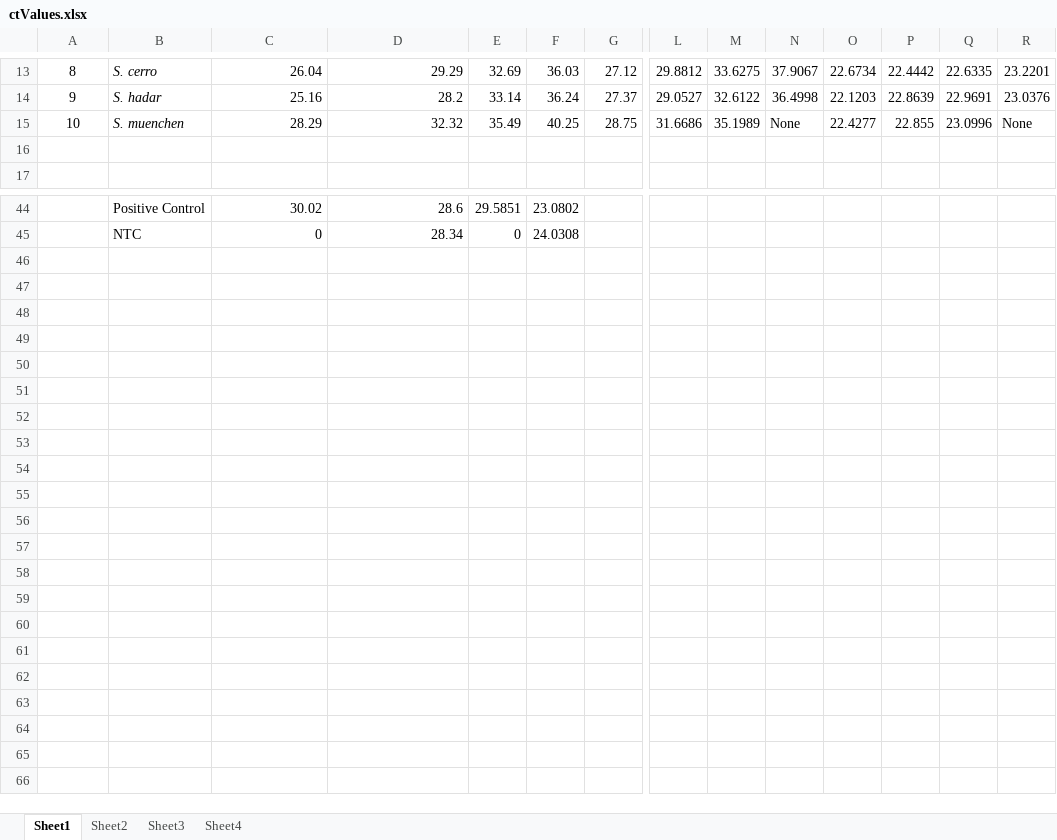
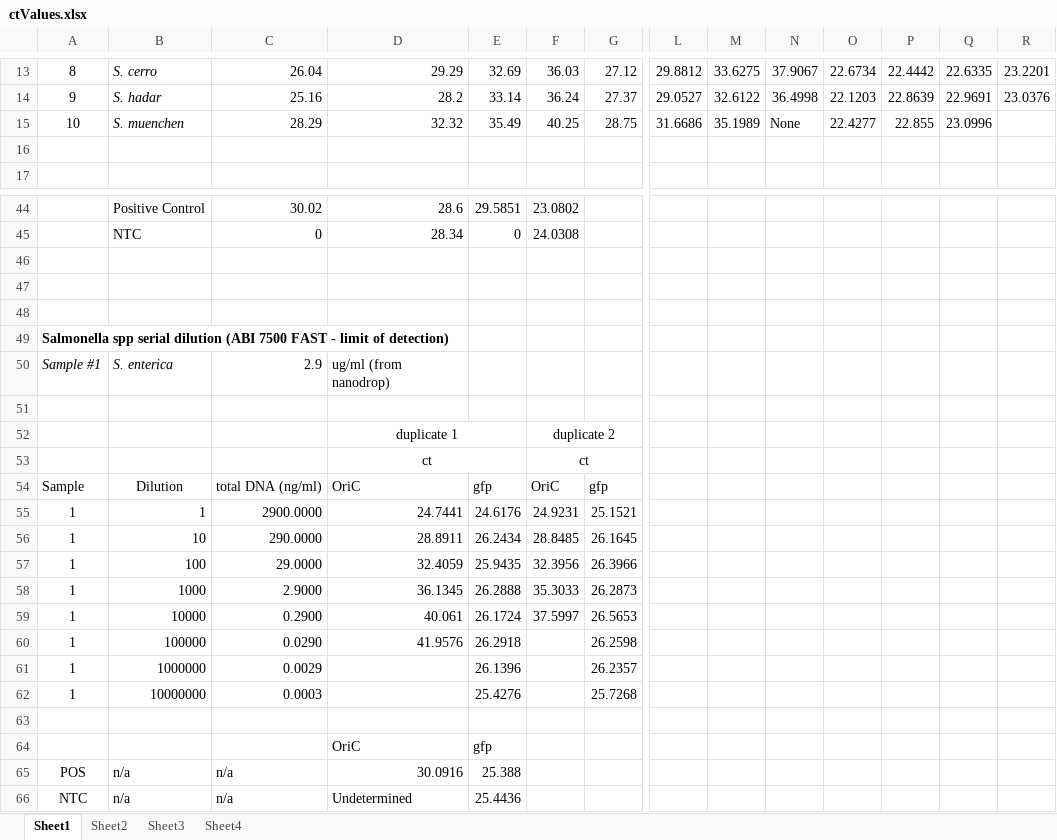
Before and after one commit to gddickinson/R_code, an Excel workbook: PCR/ctValues.xlsx, sheet Sheet1, drawn as a sheet; only a part is shown, gaps mark what is left out; values as stored, in another font and other column widths than the file's, no borders; charts and pictures not drawn; rows hold the shown columns only; the diff names each change by its address in the sheet, - before the commit and + after, or states it on an @@ line.

```diff
--- a/PCR/ctValues.xlsx (sheet Sheet1)
+++ b/PCR/ctValues.xlsx (sheet Sheet1)
-R15: None
+R15: (empty)
+row 46: (empty)
+row 47: (empty)
+row 48: (empty)
+row 49: Salmonella spp serial dilution (ABI 7500 FAST - limit of detection)
+row 50: Sample #1 | S. enterica | 2.9 | ug/ml (from nanodrop)
+row 51: (empty)
+row 52:  |  |  | duplicate 1 |  | duplicate 2
+row 53:  |  |  | ct |  | ct
+row 54: Sample | Dilution | total DNA (ng/ml) | OriC | gfp | OriC | gfp
+row 55: 1 | 1 | 2900.0000 | 24.7441 | 24.6176 | 24.9231 | 25.1521
+row 56: 1 | 10 | 290.0000 | 28.8911 | 26.2434 | 28.8485 | 26.1645
+row 57: 1 | 100 | 29.0000 | 32.4059 | 25.9435 | 32.3956 | 26.3966
+row 58: 1 | 1000 | 2.9000 | 36.1345 | 26.2888 | 35.3033 | 26.2873
+row 59: 1 | 10000 | 0.2900 | 40.061 | 26.1724 | 37.5997 | 26.5653
+row 60: 1 | 100000 | 0.0290 | 41.9576 | 26.2918 |  | 26.2598
+row 61: 1 | 1000000 | 0.0029 |  | 26.1396 |  | 26.2357
+row 62: 1 | 10000000 | 0.0003 |  | 25.4276 |  | 25.7268
+row 63: (empty)
+row 64:  |  |  | OriC | gfp
+row 65: POS | n/a | n/a | 30.0916 | 25.388
+row 66: NTC | n/a | n/a | Undetermined | 25.4436
```
Also changed, not shown: charts or pictures, 33 other files.
